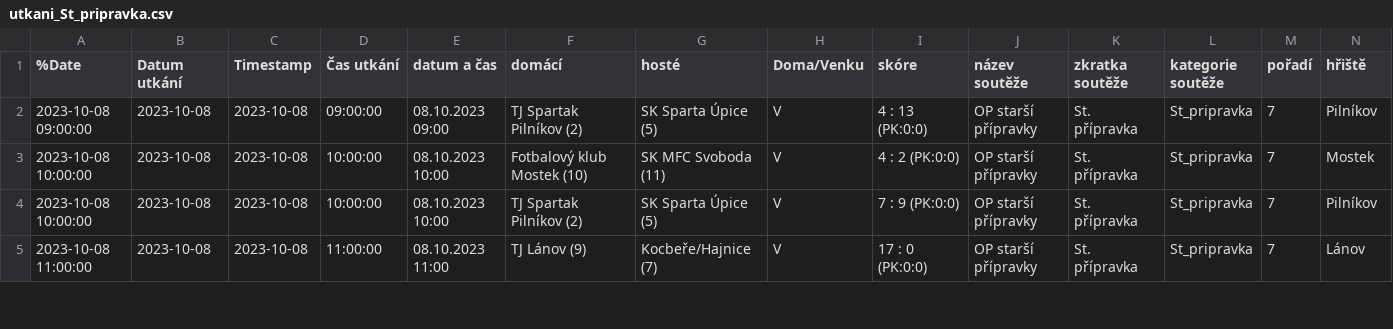
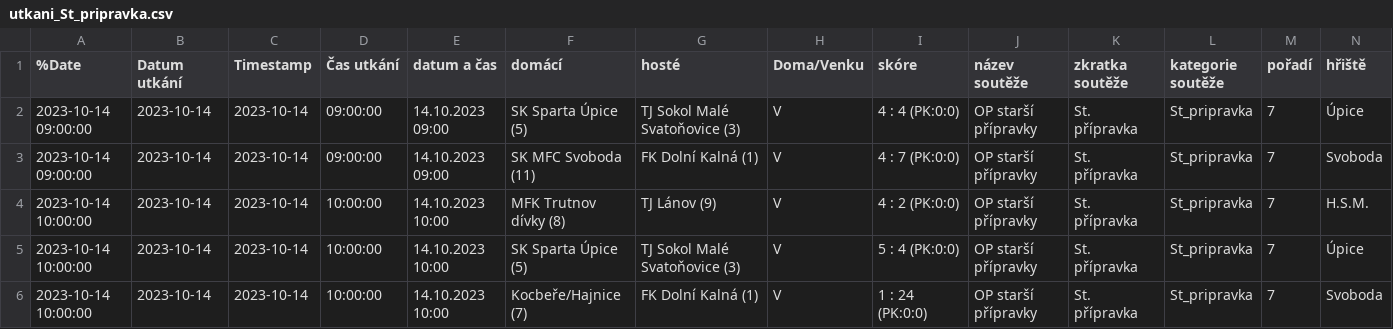
Before and after one commit to MustafaHadzi/bt_matches, a CSV file: utkani_St_pripravka.csv, drawn as a sheet; only a part is shown; addresses are those after the commit; rows hold the shown columns only; the diff covers the shown part only; the diff names each change by its address in the sheet, - before the commit and + after, or states it on an @@ line.

Commit message:
Committing file utkani_St_pripravka.csv

```diff
--- a/utkani_St_pripravka.csv
+++ b/utkani_St_pripravka.csv
-A2 (%Date): 2023-10-08 09:00:00
+A2 (%Date): 2023-10-14 09:00:00
-B2 (Datum utkání): 2023-10-08
+B2 (Datum utkání): 2023-10-14
-C2 (Timestamp): 2023-10-08
+C2 (Timestamp): 2023-10-14
-E2 (datum a čas): 08.10.2023 09:00
+E2 (datum a čas): 14.10.2023 09:00
-F2 (domácí): TJ Spartak Pilníkov (2)
+F2 (domácí): SK Sparta Úpice (5)
-G2 (hosté): SK Sparta Úpice (5)
+G2 (hosté): TJ Sokol Malé Svatoňovice (3)
-I2 (skóre): 4 : 13 (PK:0:0)
+I2 (skóre): 4 : 4 (PK:0:0)
-N2 (hřiště): Pilníkov
+N2 (hřiště): Úpice
+row 3: 2023-10-14 09:00:00 | 2023-10-14 | 2023-10-14 | 09:00:00 | 14.10.2023 09:00 | SK MFC Svoboda (11) | FK Dolní Kalná (1) | V | 4 : 7 (PK:0:0) | OP starší přípravky | St. přípravka | St_pripravka | 7 | Svoboda
-A4:A5 (%Date): 2023-10-08 10:00:00
+A4:A5 (%Date): 2023-10-14 10:00:00
-B4:B6 (Datum utkání): 2023-10-08
+B4:B6 (Datum utkání): 2023-10-14
-C4:C6 (Timestamp): 2023-10-08
+C4:C6 (Timestamp): 2023-10-14
-E4:E5 (datum a čas): 08.10.2023 10:00
+E4:E5 (datum a čas): 14.10.2023 10:00
-F4 (domácí): Fotbalový klub Mostek (10)
+F4 (domácí): MFK Trutnov dívky (8)
-G4 (hosté): SK MFC Svoboda (11)
+G4 (hosté): TJ Lánov (9)
-N4 (hřiště): Mostek
+N4 (hřiště): H.S.M.
-F5 (domácí): TJ Spartak Pilníkov (2)
+F5 (domácí): SK Sparta Úpice (5)
-G5 (hosté): SK Sparta Úpice (5)
+G5 (hosté): TJ Sokol Malé Svatoňovice (3)
-I5 (skóre): 7 : 9 (PK:0:0)
+I5 (skóre): 5 : 4 (PK:0:0)
-N5 (hřiště): Pilníkov
+N5 (hřiště): Úpice
-A6 (%Date): 2023-10-08 11:00:00
+A6 (%Date): 2023-10-14 10:00:00
-D6 (Čas utkání): 11:00:00
+D6 (Čas utkání): 10:00:00
-E6 (datum a čas): 08.10.2023 11:00
+E6 (datum a čas): 14.10.2023 10:00
-F6 (domácí): TJ Lánov (9)
+F6 (domácí): Kocbeře/Hajnice (7)
-G6 (hosté): Kocbeře/Hajnice (7)
+G6 (hosté): FK Dolní Kalná (1)
-I6 (skóre): 17 : 0 (PK:0:0)
+I6 (skóre): 1 : 24 (PK:0:0)
-N6 (hřiště): Lánov
+N6 (hřiště): Svoboda
```
Also changed, not shown: 1 added row, 1 removed row and 44 edited cells elsewhere in this file.
